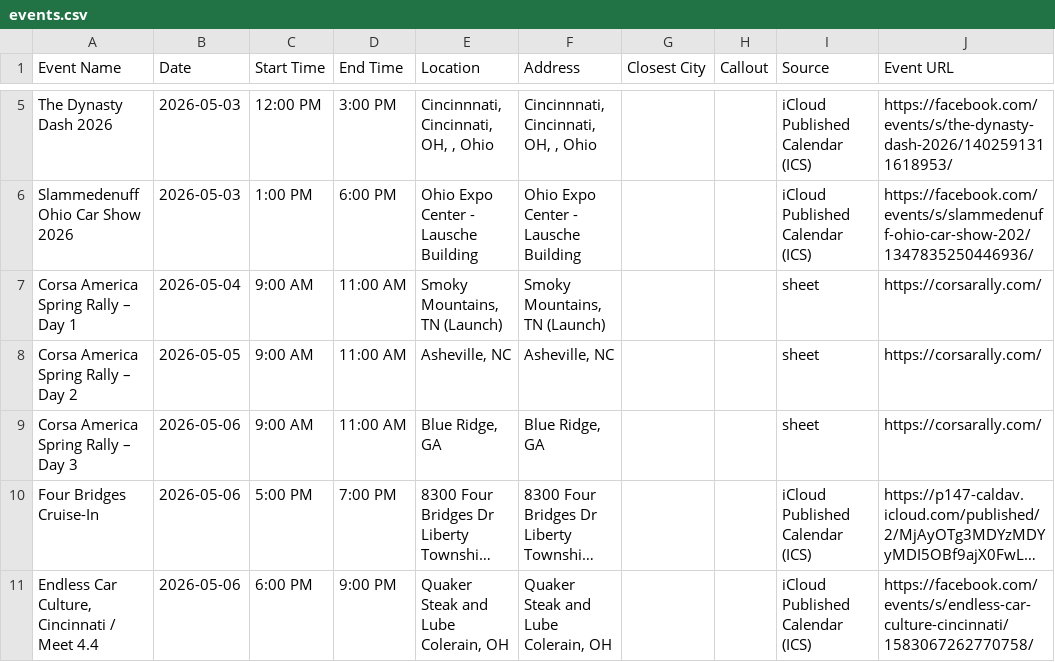
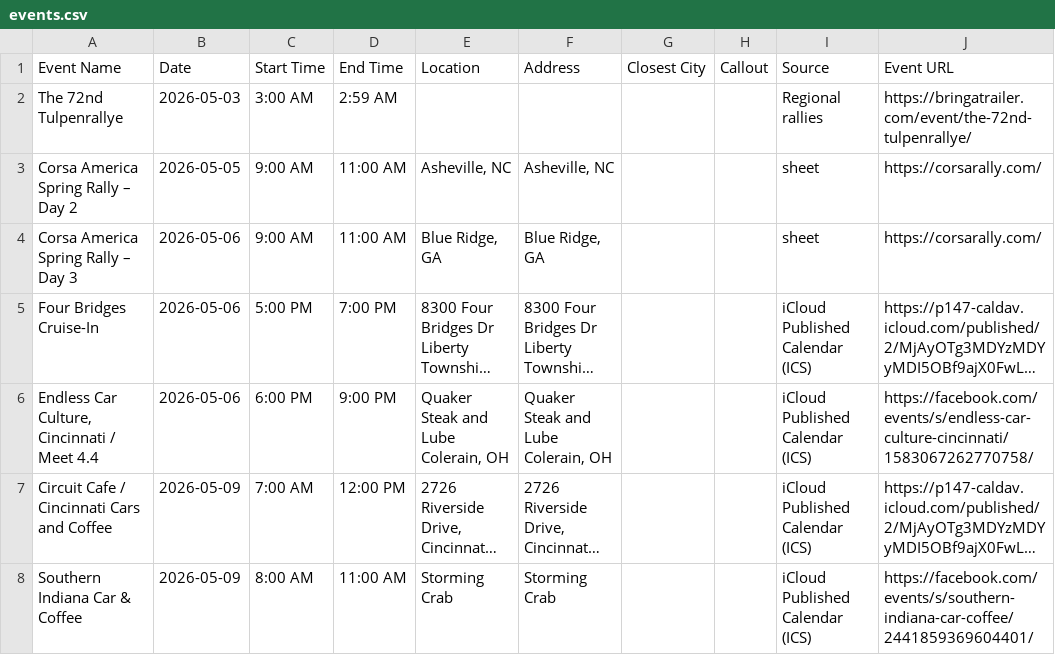
Before and after one commit to themessings/cincy-car-events, a CSV file: data/events.csv, drawn as a sheet; only a part is shown, gaps mark what is left out; the shorter side is filled out with more unchanged rows; long unchanged cells end in …; removed rows and columns are numbered as before the commit, all else as after; the diff covers the shown part only; the diff names each change by its address in the sheet, - before the commit and + after, or states it on an @@ line.

Commit message:
Update Cincinnati-area car events

```diff
--- a/data/events.csv
+++ b/data/events.csv
-row 5: The Dynasty Dash 2026 | 2026-05-03 | 12:00 PM | 3:00 PM | Cincinnnati, Cincinnati, OH, , Ohio | Cincinnnati, Cincinnati, OH, , Ohio |  |  | iCloud Published Calendar (ICS) | https://facebook.com/events/s/the-dynasty-dash-2026/1402591311618953/
-row 6: Slammedenuff Ohio Car Show 2026 | 2026-05-03 | 1:00 PM | 6:00 PM | Ohio Expo Center - Lausche Building | Ohio Expo Center - Lausche Building |  |  | iCloud Published Calendar (ICS) | https://facebook.com/events/s/slammedenuff-ohio-car-show-202/1347835250446936/
-row 7: Corsa America Spring Rally – Day 1 | 2026-05-04 | 9:00 AM | 11:00 AM | Smoky Mountains, TN (Launch) | Smoky Mountains, TN (Launch) |  |  | sheet | https://corsarally.com/
+row 2: The 72nd Tulpenrallye | 2026-05-03 | 3:00 AM | 2:59 AM |  |  |  |  | Regional rallies | https://bringatrailer.com/event/the-72nd-tulpenrallye/
```
Also changed, not shown: 3 added rows and 3 removed rows elsewhere in this file, 3 other files.
